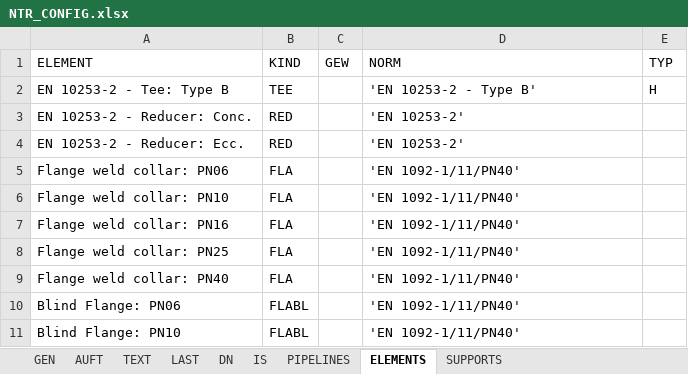
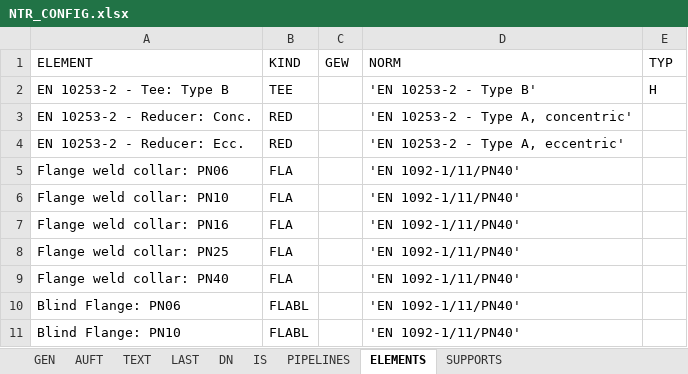
Before and after one commit to xxxmen/shtirlitsDva-Revit-PCF-Exporter-CII, an Excel workbook: revit-ntr-exporter/NTR_CONFIG.xlsx, sheet ELEMENTS, drawn as a sheet; only a part is shown; values as stored, in another font and other column widths than the file's, no borders; the diff names each change by its address in the sheet, - before the commit and + after, or states it on an @@ line.

```diff
--- a/revit-ntr-exporter/NTR_CONFIG.xlsx (sheet ELEMENTS)
+++ b/revit-ntr-exporter/NTR_CONFIG.xlsx (sheet ELEMENTS)
-D3 (NORM): 'EN 10253-2'
+D3 (NORM): 'EN 10253-2 - Type A, concentric'
-D4 (NORM): 'EN 10253-2'
+D4 (NORM): 'EN 10253-2 - Type A, eccentric'
```
Also changed, not shown: 2 other files.
